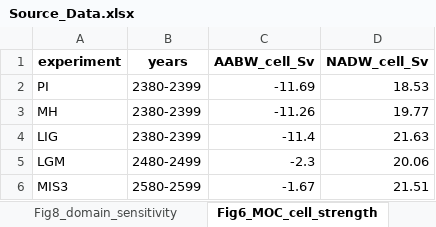
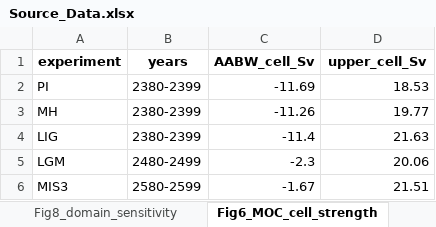
Before and after one commit to xshi-awi/aabw_5exps, an Excel workbook: nc_paper/SUBMISSION/Source_Data.xlsx, sheet Fig6_MOC_cell_strength, drawn as a sheet; values as stored, in another font and other column widths than the file's, no borders; the diff names each change by its address in the sheet, - before the commit and + after, or states it on an @@ line.

```diff
--- a/nc_paper/SUBMISSION/Source_Data.xlsx (sheet Fig6_MOC_cell_strength)
+++ b/nc_paper/SUBMISSION/Source_Data.xlsx (sheet Fig6_MOC_cell_strength)
-D1: NADW_cell_Sv
+D1: upper_cell_Sv
```
Also changed, not shown: 9 other files.
